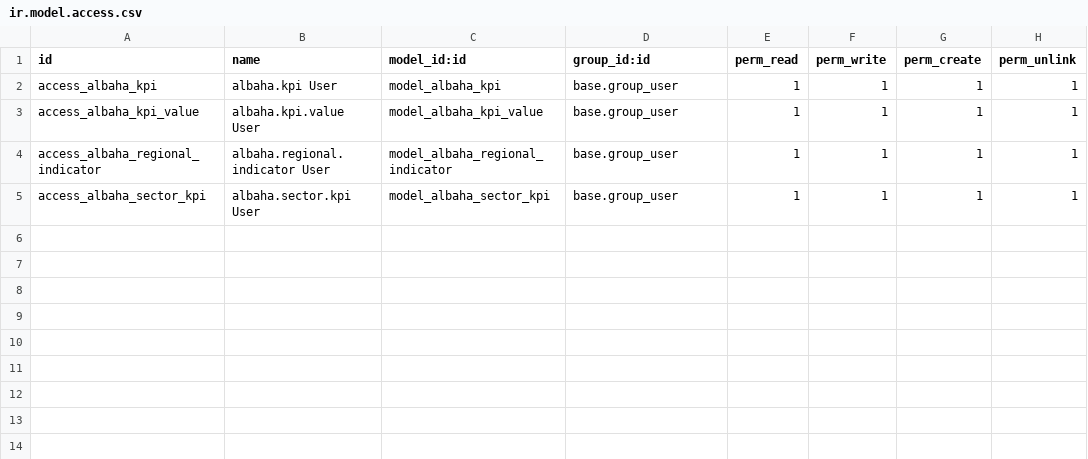
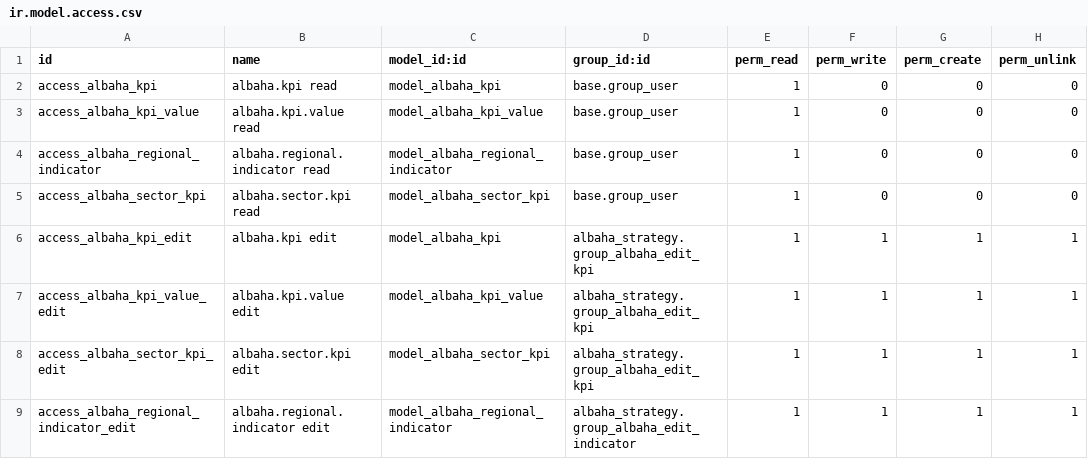
Before and after one commit to Mahmoudd777/bahaa-dashboard, a CSV file: albaha_kpi/security/ir.model.access.csv, drawn as a sheet.

```diff
--- a/albaha_kpi/security/ir.model.access.csv
+++ b/albaha_kpi/security/ir.model.access.csv
@@ -1,5 +1,9 @@
 id,name,model_id:id,group_id:id,perm_read,perm_write,perm_create,perm_unlink
-access_albaha_kpi,albaha.kpi User,model_albaha_kpi,base.group_user,1,1,1,1
-access_albaha_kpi_value,albaha.kpi.value User,model_albaha_kpi_value,base.group_user,1,1,1,1
-access_albaha_regional_indicator,albaha.regional.indicator User,model_albaha_regional_indicator,base.group_user,1,1,1,1
-access_albaha_sector_kpi,albaha.sector.kpi User,model_albaha_sector_kpi,base.group_user,1,1,1,1
+access_albaha_kpi,albaha.kpi read,model_albaha_kpi,base.group_user,1,0,0,0
+access_albaha_kpi_value,albaha.kpi.value read,model_albaha_kpi_value,base.group_user,1,0,0,0
+access_albaha_regional_indicator,albaha.regional.indicator read,model_albaha_regional_indicator,base.group_user,1,0,0,0
+access_albaha_sector_kpi,albaha.sector.kpi read,model_albaha_sector_kpi,base.group_user,1,0,0,0
+access_albaha_kpi_edit,albaha.kpi edit,model_albaha_kpi,albaha_strategy.group_albaha_edit_kpi,1,1,1,1
+access_albaha_kpi_value_edit,albaha.kpi.value edit,model_albaha_kpi_value,albaha_strategy.group_albaha_edit_kpi,1,1,1,1
+access_albaha_sector_kpi_edit,albaha.sector.kpi edit,model_albaha_sector_kpi,albaha_strategy.group_albaha_edit_kpi,1,1,1,1
+access_albaha_regional_indicator_edit,albaha.regional.indicator edit,model_albaha_regional_indicator,albaha_strategy.group_albaha_edit_indicator,1,1,1,1
```
Also changed, not shown: albaha_governance/security/ir.model.access.csv, albaha_initiative/security/ir.model.access.csv, 4 other files.
